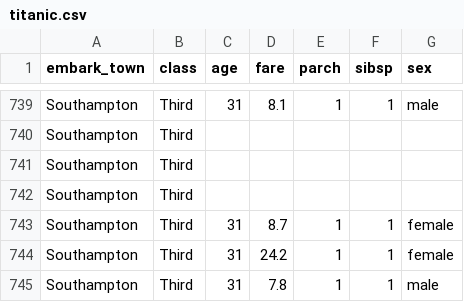
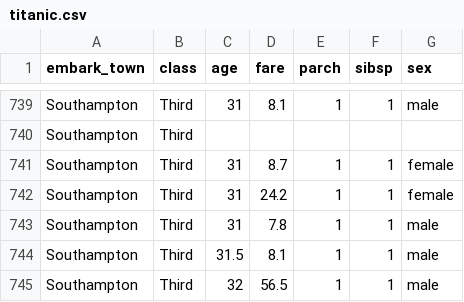
Before and after one commit to Barbequeee/ML, a CSV file: titanic.csv, drawn as a sheet; only a part is shown, gaps mark what is left out; the shorter side is filled out with more unchanged rows.

Commit message:
Update titanic.csv

```diff
--- a/titanic.csv
+++ b/titanic.csv
@@ -740,4 +740,2 @@ Southampton,Third,31,8.1,1,1,male
 Southampton,Third,,,,,
-Southampton,Third,,,,,
-Southampton,Third,,,,,
 Southampton,Third,31,8.7,1,1,female
```
